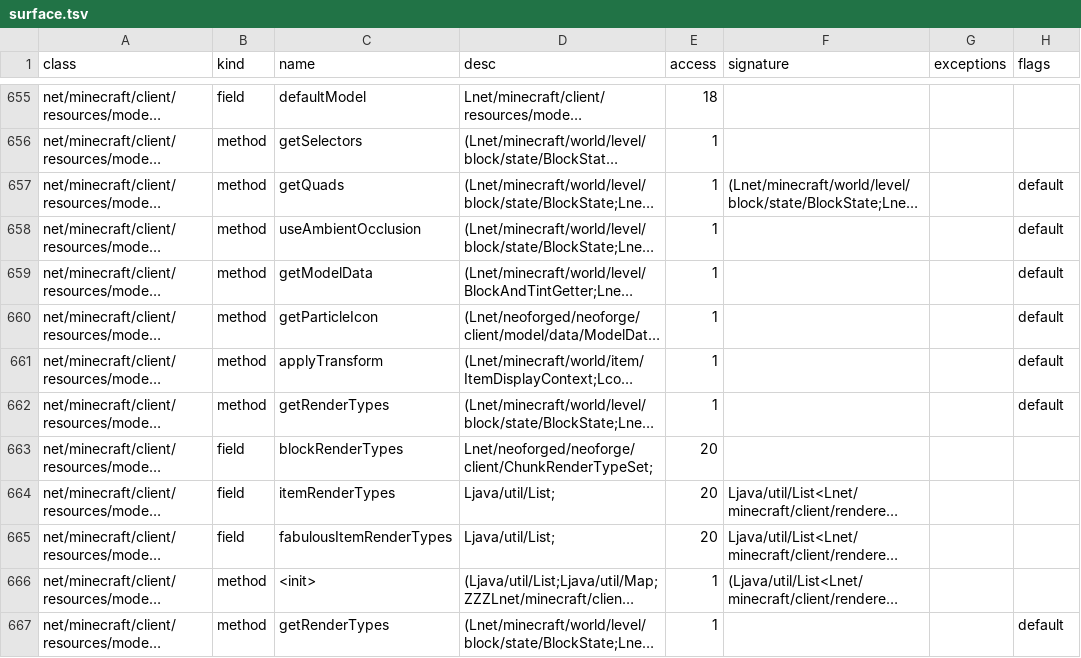
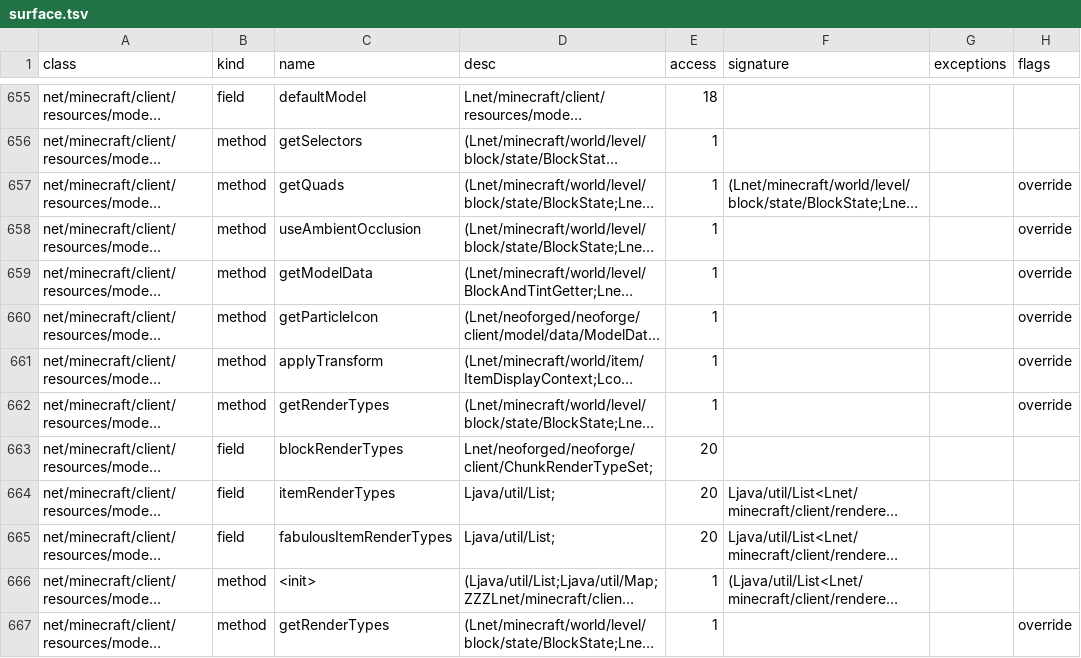
Before and after one commit to VyneMC/Vyne, a TSV file: src/main/resources/vyne/hooks/neoforge-21.1.265/surface.tsv, drawn as a sheet; only a part is shown, gaps mark what is left out; long unchanged cells end in …; the diff covers the shown part only; the diff names each change by its address in the sheet, - before the commit and + after, or states it on an @@ line.

```diff
--- a/src/main/resources/vyne/hooks/neoforge-21.1.265/surface.tsv
+++ b/src/main/resources/vyne/hooks/neoforge-21.1.265/surface.tsv
-H657:H662 (flags): default
+H657:H662 (flags): override
-H667 (flags): default
+H667 (flags): override
```
Also changed, not shown: 162 edited cells elsewhere in this file, 22 other files.
